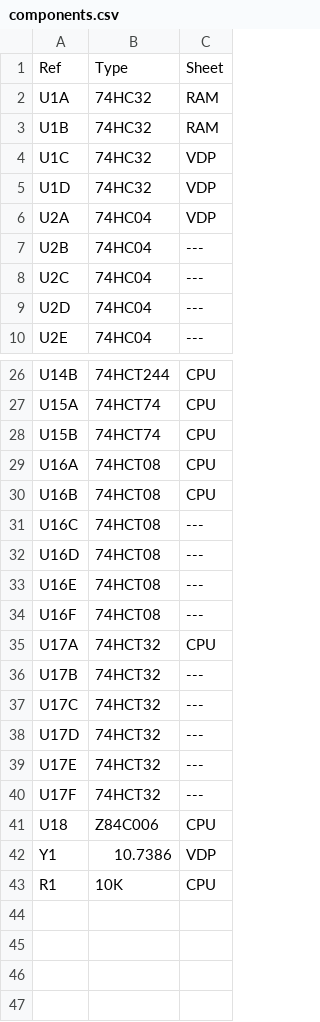
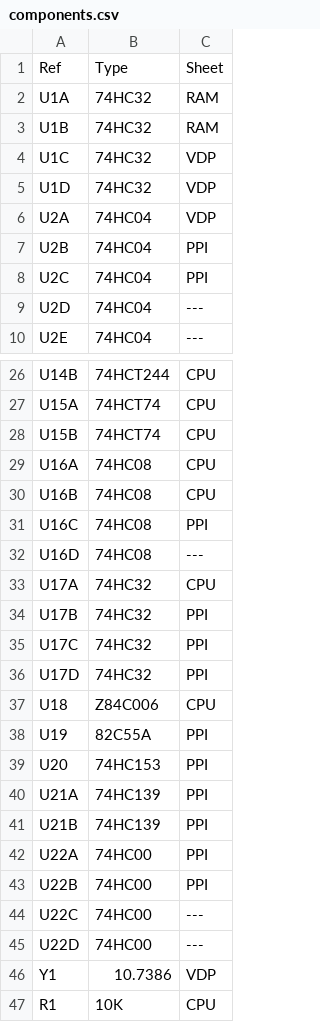
Before and after one commit to artemisamsx/artemisa, a CSV file: artemsx/components.csv, drawn as a sheet; only a part is shown, gaps mark what is left out.

Commit message:
Add a new sheet for PPI

```diff
--- a/artemsx/components.csv
+++ b/artemsx/components.csv
@@ -6,4 +6,4 @@ U1D	| 74HC32	    | VDP
 U2A	| 74HC04        | VDP
-U2B	| 74HC04        | ---
-U2C	| 74HC04        | ---
+U2B	| 74HC04        | PPI
+U2C	| 74HC04        | PPI
 U2D	| 74HC04        | ---
@@ -28,15 +28,19 @@ U15A| 74HCT74       | CPU
 U15B| 74HCT74       | CPU
-U16A| 74HCT08       | CPU
-U16B| 74HCT08       | CPU
-U16C| 74HCT08       | ---
-U16D| 74HCT08       | ---
-U16E| 74HCT08       | ---
-U16F| 74HCT08       | ---
-U17A| 74HCT32       | CPU
-U17B| 74HCT32       | ---
-U17C| 74HCT32       | ---
-U17D| 74HCT32       | ---
-U17E| 74HCT32       | ---
-U17F| 74HCT32       | ---
+U16A| 74HC08        | CPU
+U16B| 74HC08        | CPU
+U16C| 74HC08        | PPI
+U16D| 74HC08        | ---
+U17A| 74HC32        | CPU
+U17B| 74HC32        | PPI
+U17C| 74HC32        | PPI
+U17D| 74HC32        | PPI
 U18 | Z84C006       | CPU
+U19 | 82C55A        | PPI
+U20 | 74HC153       | PPI
+U21A| 74HC139       | PPI
+U21B| 74HC139       | PPI
+U22A| 74HC00        | PPI
+U22B| 74HC00        | PPI
+U22C| 74HC00        | ---
+U22D| 74HC00        | ---
 Y1  | 10.7386       | VDP
```
Also changed, not shown: 7 other files.
